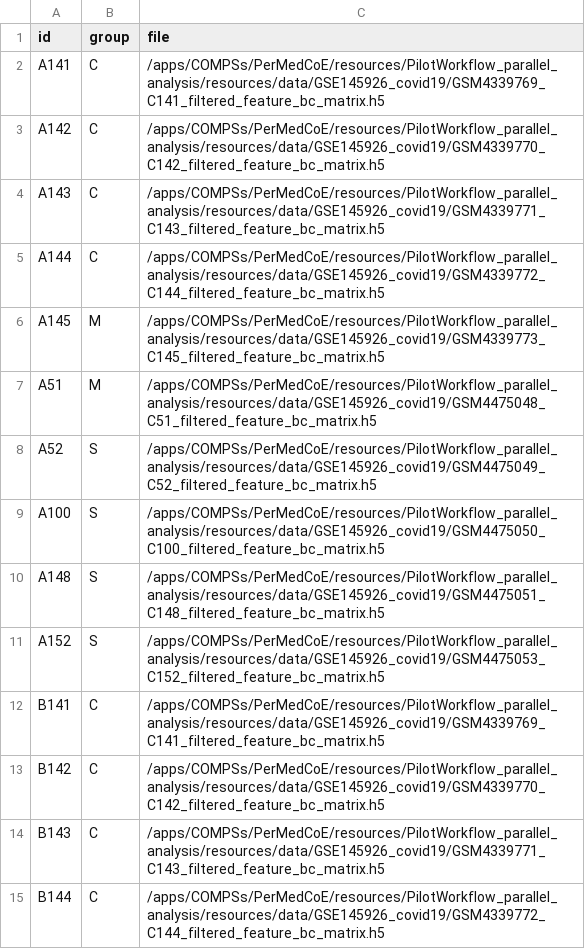
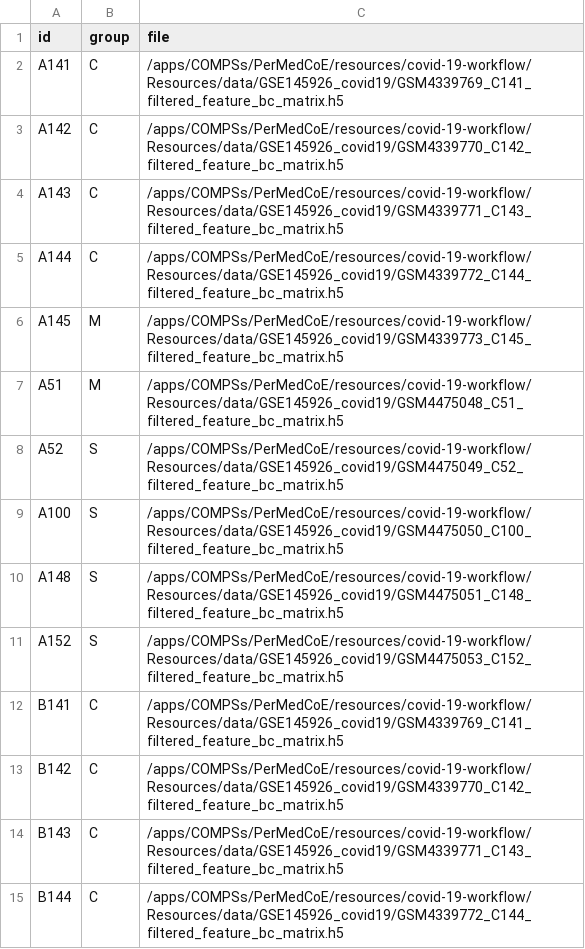
Before and after one commit to PerMedCoE/covid-19-workflow, a TSV file: Resources/data/metadata_20x.tsv, drawn as a sheet; only a part is shown; the diff covers the shown part only.

Commit message:
fixed metadata tsv files internal paths.

```diff
--- a/Resources/data/metadata_20x.tsv
+++ b/Resources/data/metadata_20x.tsv
@@ -1,15 +1,15 @@
 id	group	file
-A141	C	/apps/COMPSs/PerMedCoE/resources/PilotWorkflow_parallel_analysis/resources/data/GSE145926_covid19/GSM4339769_C141_filtered_feature_bc_matrix.h5
-A142	C	/apps/COMPSs/PerMedCoE/resources/PilotWorkflow_parallel_analysis/resources/data/GSE145926_covid19/GSM4339770_C142_filtered_feature_bc_matrix.h5
-A143	C	/apps/COMPSs/PerMedCoE/resources/PilotWorkflow_parallel_analysis/resources/data/GSE145926_covid19/GSM4339771_C143_filtered_feature_bc_matrix.h5
-A144	C	/apps/COMPSs/PerMedCoE/resources/PilotWorkflow_parallel_analysis/resources/data/GSE145926_covid19/GSM4339772_C144_filtered_feature_bc_matrix.h5
-A145	M	/apps/COMPSs/PerMedCoE/resources/PilotWorkflow_parallel_analysis/resources/data/GSE145926_covid19/GSM4339773_C145_filtered_feature_bc_matrix.h5
-A51	M	/apps/COMPSs/PerMedCoE/resources/PilotWorkflow_parallel_analysis/resources/data/GSE145926_covid19/GSM4475048_C51_filtered_feature_bc_matrix.h5
-A52	S	/apps/COMPSs/PerMedCoE/resources/PilotWorkflow_parallel_analysis/resources/data/GSE145926_covid19/GSM4475049_C52_filtered_feature_bc_matrix.h5
-A100	S	/apps/COMPSs/PerMedCoE/resources/PilotWorkflow_parallel_analysis/resources/data/GSE145926_covid19/GSM4475050_C100_filtered_feature_bc_matrix.h5
-A148	S	/apps/COMPSs/PerMedCoE/resources/PilotWorkflow_parallel_analysis/resources/data/GSE145926_covid19/GSM4475051_C148_filtered_feature_bc_matrix.h5
-A152	S	/apps/COMPSs/PerMedCoE/resources/PilotWorkflow_parallel_analysis/resources/data/GSE145926_covid19/GSM4475053_C152_filtered_feature_bc_matrix.h5
-B141	C	/apps/COMPSs/PerMedCoE/resources/PilotWorkflow_parallel_analysis/resources/data/GSE145926_covid19/GSM4339769_C141_filtered_feature_bc_matrix.h5
-B142	C	/apps/COMPSs/PerMedCoE/resources/PilotWorkflow_parallel_analysis/resources/data/GSE145926_covid19/GSM4339770_C142_filtered_feature_bc_matrix.h5
-B143	C	/apps/COMPSs/PerMedCoE/resources/PilotWorkflow_parallel_analysis/resources/data/GSE145926_covid19/GSM4339771_C143_filtered_feature_bc_matrix.h5
-B144	C	/apps/COMPSs/PerMedCoE/resources/PilotWorkflow_parallel_analysis/resources/data/GSE145926_covid19/GSM4339772_C144_filtered_feature_bc_matrix.h5
+A141	C	/apps/COMPSs/PerMedCoE/resources/covid-19-workflow/Resources/data/GSE145926_covid19/GSM4339769_C141_filtered_feature_bc_matrix.h5
+A142	C	/apps/COMPSs/PerMedCoE/resources/covid-19-workflow/Resources/data/GSE145926_covid19/GSM4339770_C142_filtered_feature_bc_matrix.h5
+A143	C	/apps/COMPSs/PerMedCoE/resources/covid-19-workflow/Resources/data/GSE145926_covid19/GSM4339771_C143_filtered_feature_bc_matrix.h5
+A144	C	/apps/COMPSs/PerMedCoE/resources/covid-19-workflow/Resources/data/GSE145926_covid19/GSM4339772_C144_filtered_feature_bc_matrix.h5
+A145	M	/apps/COMPSs/PerMedCoE/resources/covid-19-workflow/Resources/data/GSE145926_covid19/GSM4339773_C145_filtered_feature_bc_matrix.h5
+A51	M	/apps/COMPSs/PerMedCoE/resources/covid-19-workflow/Resources/data/GSE145926_covid19/GSM4475048_C51_filtered_feature_bc_matrix.h5
+A52	S	/apps/COMPSs/PerMedCoE/resources/covid-19-workflow/Resources/data/GSE145926_covid19/GSM4475049_C52_filtered_feature_bc_matrix.h5
+A100	S	/apps/COMPSs/PerMedCoE/resources/covid-19-workflow/Resources/data/GSE145926_covid19/GSM4475050_C100_filtered_feature_bc_matrix.h5
+A148	S	/apps/COMPSs/PerMedCoE/resources/covid-19-workflow/Resources/data/GSE145926_covid19/GSM4475051_C148_filtered_feature_bc_matrix.h5
+A152	S	/apps/COMPSs/PerMedCoE/resources/covid-19-workflow/Resources/data/GSE145926_covid19/GSM4475053_C152_filtered_feature_bc_matrix.h5
+B141	C	/apps/COMPSs/PerMedCoE/resources/covid-19-workflow/Resources/data/GSE145926_covid19/GSM4339769_C141_filtered_feature_bc_matrix.h5
+B142	C	/apps/COMPSs/PerMedCoE/resources/covid-19-workflow/Resources/data/GSE145926_covid19/GSM4339770_C142_filtered_feature_bc_matrix.h5
+B143	C	/apps/COMPSs/PerMedCoE/resources/covid-19-workflow/Resources/data/GSE145926_covid19/GSM4339771_C143_filtered_feature_bc_matrix.h5
+B144	C	/apps/COMPSs/PerMedCoE/resources/covid-19-workflow/Resources/data/GSE145926_covid19/GSM4339772_C144_filtered_feature_bc_matrix.h5
```
Also changed, not shown: 186 edited cells elsewhere in this file, Resources/data/metadata_10x.tsv, Resources/data/metadata_2x.tsv, 5 other files.
